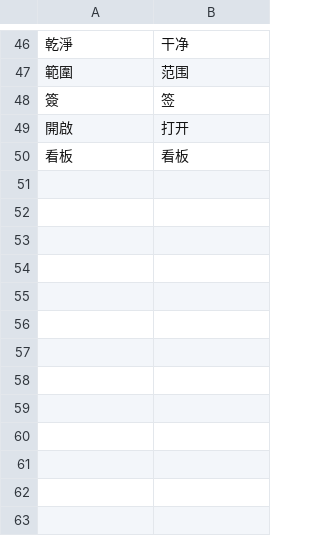
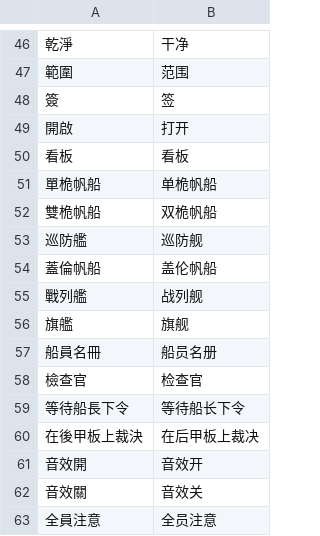
Before and after one commit to BenjaminLu/firstmate-workflow, a TSV file: i18n/tw2cn.tsv, drawn as a sheet; only a part is shown, gaps mark what is left out; the diff names each change by its address in the sheet, - before the commit and + after, or states it on an @@ line.

```diff
--- a/i18n/tw2cn.tsv
+++ b/i18n/tw2cn.tsv
+row 51: 單桅帆船 | 单桅帆船
+row 52: 雙桅帆船 | 双桅帆船
+row 53: 巡防艦 | 巡防舰
+row 54: 蓋倫帆船 | 盖伦帆船
+row 55: 戰列艦 | 战列舰
+row 56: 旗艦 | 旗舰
+row 57: 船員名冊 | 船员名册
+row 58: 檢查官 | 检查官
+row 59: 等待船長下令 | 等待船长下令
+row 60: 在後甲板上裁決 | 在后甲板上裁决
+row 61: 音效開 | 音效开
+row 62: 音效關 | 音效关
+row 63: 全員注意 | 全员注意
```
Also changed, not shown: 7 other files.
